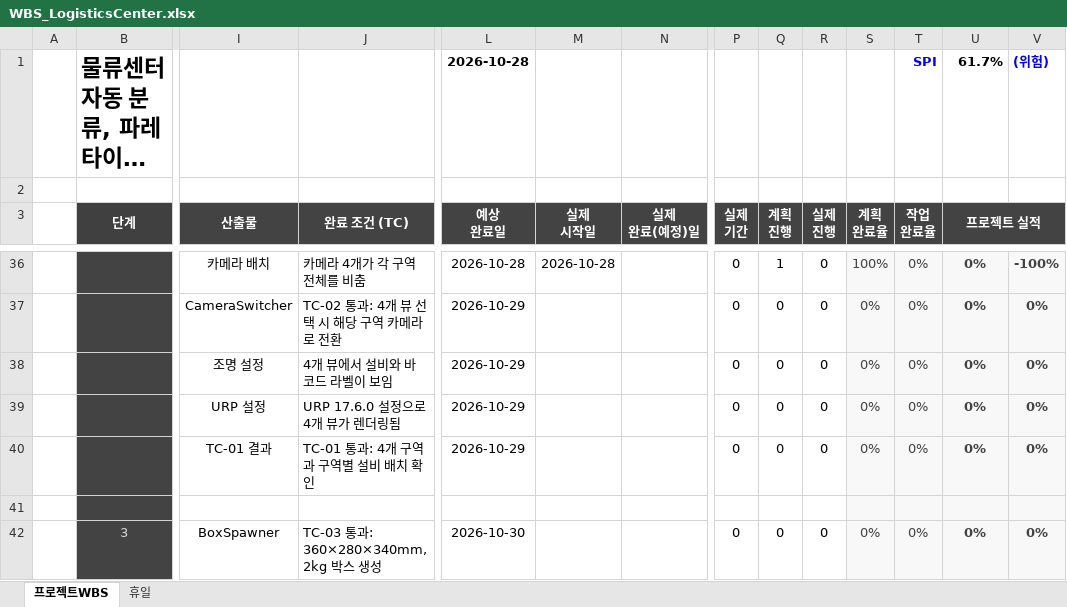
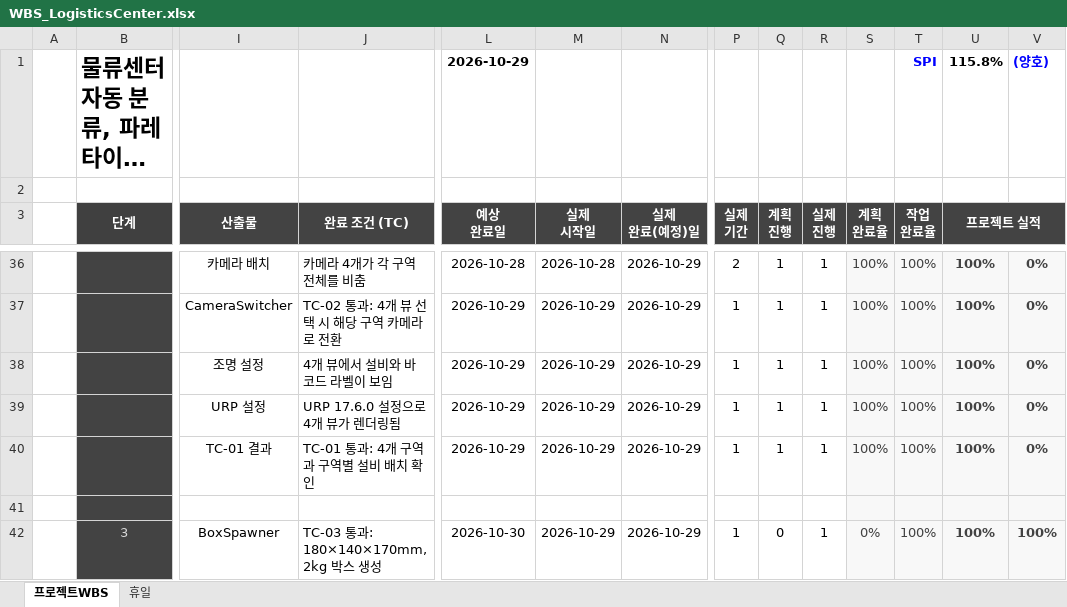
Before and after one commit to lynsmemory/PerssnalProject_LogisticsCenter_Automation, an Excel workbook: Docs/WBS_LogisticsCenter.xlsx, sheet 프로젝트WBS, drawn as a sheet; only a part is shown, gaps mark what is left out; long unchanged cells end in …; values as stored, in another font and other column widths than the file's, no borders; conditional formats not drawn; the diff covers the shown part only; the diff names each change by its address in the sheet, - before the commit and + after, or states it on an @@ line.

```diff
--- a/Docs/WBS_LogisticsCenter.xlsx (sheet 프로젝트WBS)
+++ b/Docs/WBS_LogisticsCenter.xlsx (sheet 프로젝트WBS)
-L1 (예상 완료일): 2026-10-28
+L1 (예상 완료일): 2026-10-29
-U1 (프로젝트 실적): 61.7%
+U1 (프로젝트 실적): 115.8%
-V1: (위험)
+V1: (양호)
-N36:N40 (실제 완료(예정)일): (empty)
+N36:N40 (실제 완료(예정)일): 2026-10-29
-P36 (실제 기간): 0
+P36 (실제 기간): 2
-R36:R40 (실제 진행): 0
+R36:R40 (실제 진행): 1
-T36:T40 (작업 완료율): 0%
+T36:T40 (작업 완료율): 100%
-U36:U40 (프로젝트 실적): 0%
+U36:U40 (프로젝트 실적): 100%
-V36: -100%
+V36: 0%
-M37:M40 (실제 시작일): (empty)
+M37:M40 (실제 시작일): 2026-10-29
-P37:P40 (실제 기간): 0
+P37:P40 (실제 기간): 1
-Q37:Q40 (계획 진행): 0
+Q37:Q40 (계획 진행): 1
-S37:S40 (계획 완료율): 0%
+S37:S40 (계획 완료율): 100%
-J42 (완료 조건 (TC)): TC-03 통과: 360×280×340mm, 2kg 박스 생성
+J42 (완료 조건 (TC)): TC-03 통과: 180×140×170mm, 2kg 박스 생성
-M42 (실제 시작일): (empty)
+M42 (실제 시작일): 2026-10-29
-N42 (실제 완료(예정)일): (empty)
+N42 (실제 완료(예정)일): 2026-10-29
-P42 (실제 기간): 0
+P42 (실제 기간): 1
-R42 (실제 진행): 0
+R42 (실제 진행): 1
-T42 (작업 완료율): 0%
+T42 (작업 완료율): 100%
-U42 (프로젝트 실적): 0%
+U42 (프로젝트 실적): 100%
-V42: 0%
+V42: 100%
```
Also changed, not shown: 1 added row, 1 removed row and 172 edited cells elsewhere in this sheet, 4 other files.
